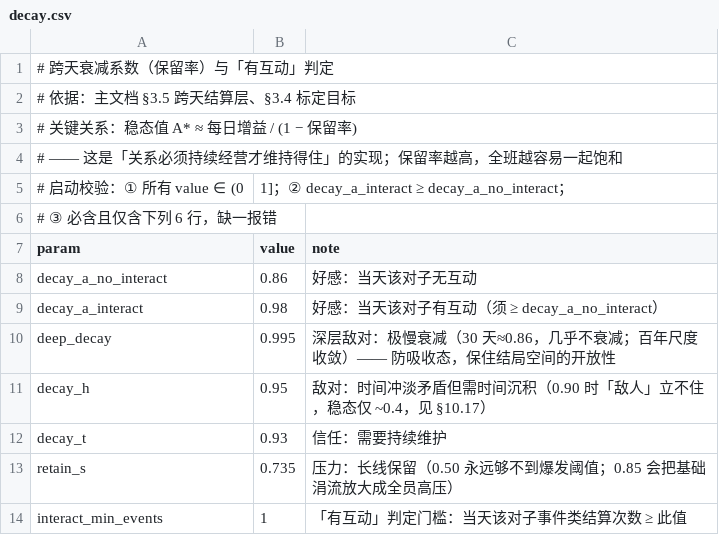
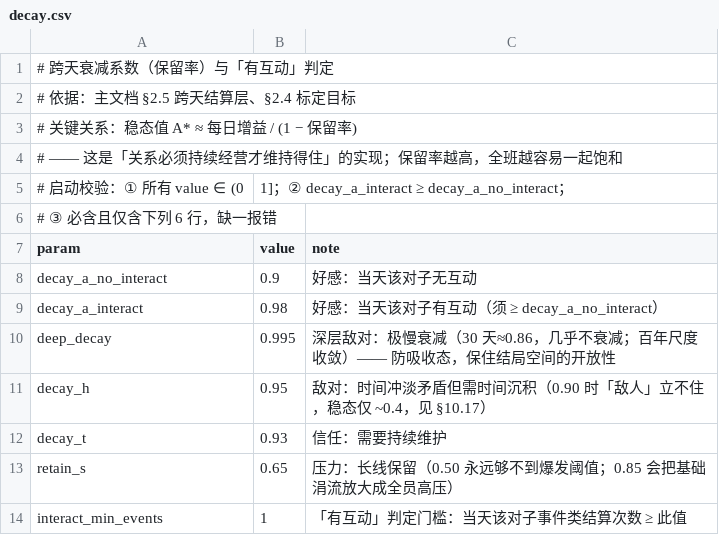
Before and after one commit to jx321720396/Ten-minutes-after-class, a CSV file: data/rules/decay.csv, drawn as a sheet.

Commit message:
docs(gdd): 主文档升级 v4.0 并拆分为 v4/ 分册（公式导入 + 全量引用重编号）
- 单体主文档重组为 docs/gdd/v4/ 下 16+1 份，章与小节重编号（旧 19 章 → 新 15 章 + 附录）
- 新增《公式总表》分册（新第十五章）：全书公式单点速查 + data/ 参数快照（2026-10-09）
- 收口文档-实现口径漂移 7 项（跨天衰减、M_state 落点、study_stress、room_T、观测噪声等，详见公式总表 §15.17）
- 重映射全部 § 交叉引用共 443 处：docs/design 9 份、docs/production 7 份、data 20 张 CSV 注释、AGENTS/CLAUDE、gdd README
- data 参数与文档口径对齐（既有标定落地）：decay 0.86→0.90 / 0.735→0.65、study_stress 1.0→0.4
- docs/gdd/README.md 主文档指向 v4/00-总览与目录.md；CHANGELOG 记录 v4.0 条目

```diff
--- a/data/rules/decay.csv
+++ b/data/rules/decay.csv
@@ -1,3 +1,3 @@
 # 跨天衰减系数（保留率）与「有互动」判定
-# 依据：主文档 §3.5 跨天结算层、§3.4 标定目标
+# 依据：主文档 §2.5 跨天结算层、§2.4 标定目标
 # 关键关系：稳态值 A* ≈ 每日增益 / (1 − 保留率)
@@ -7,3 +7,3 @@
 param,value,note
-decay_a_no_interact,0.86,好感：当天该对子无互动
+decay_a_no_interact,0.9,好感：当天该对子无互动
 decay_a_interact,0.98,好感：当天该对子有互动（须 ≥ decay_a_no_interact）
@@ -12,3 +12,3 @@ decay_h,0.95,敌对：时间冲淡矛盾但需时间沉积（0.90 时「敌人
 decay_t,0.93,信任：需要持续维护
-retain_s,0.735,压力：长线保留（0.50 永远够不到爆发阈值；0.85 会把基础涓流放大成全员高压）
+retain_s,0.65,压力：长线保留（0.50 永远够不到爆发阈值；0.85 会把基础涓流放大成全员高压）
 interact_min_events,1,「有互动」判定门槛：当天该对子事件类结算次数 ≥ 此值
```
Also changed, not shown: data/rules/behaviors.csv, data/rules/player_interaction.csv, 54 other files.
